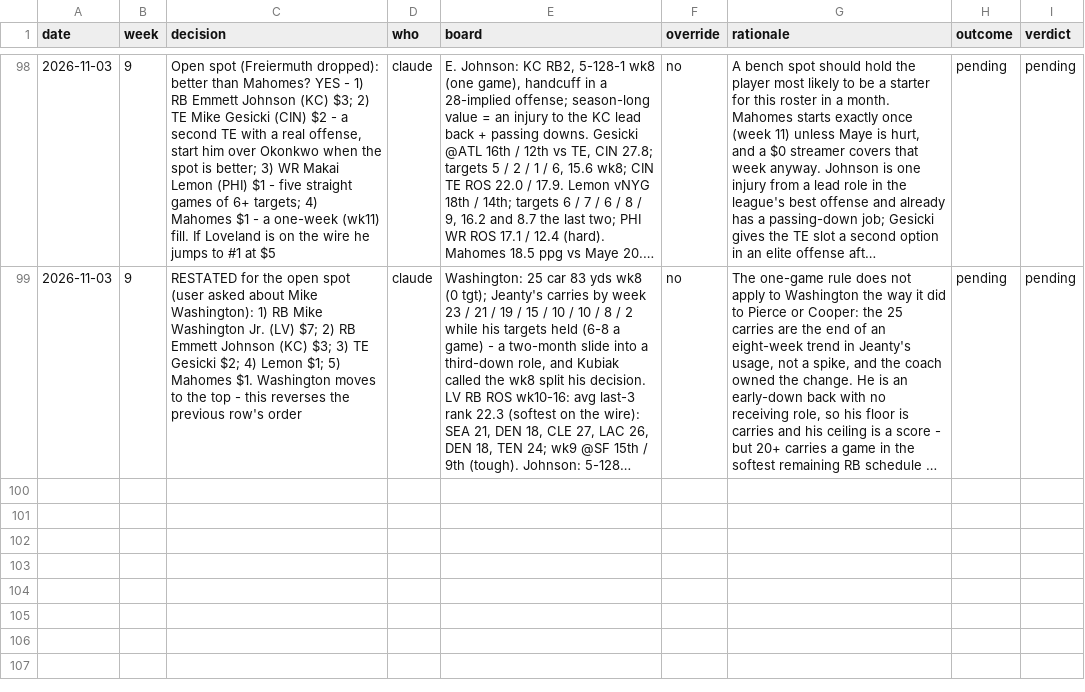
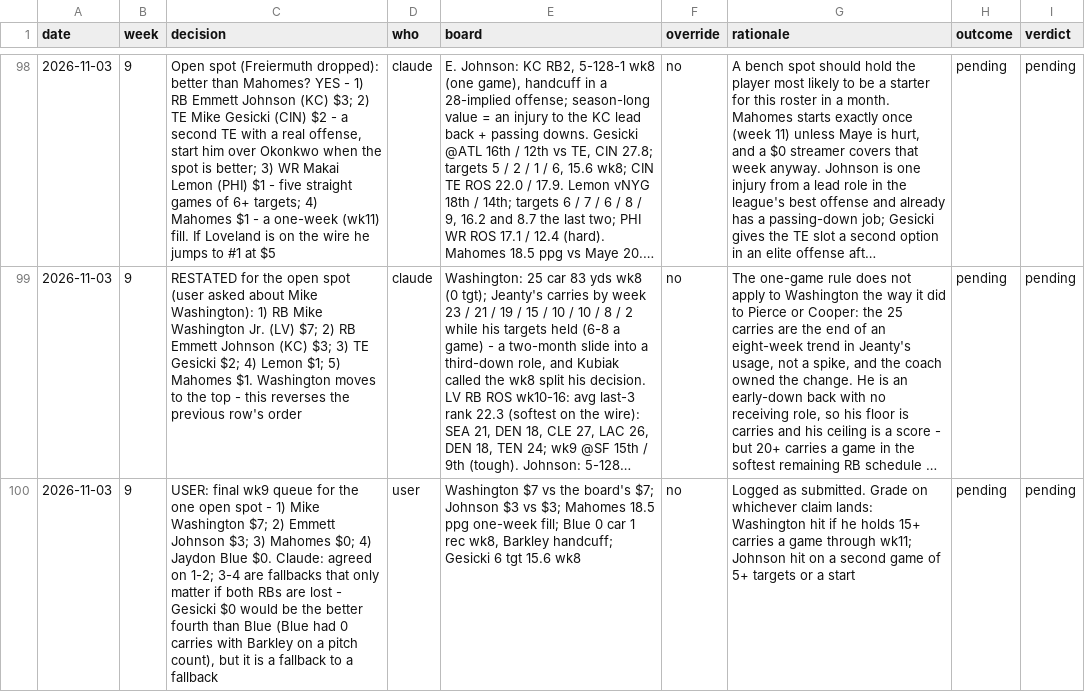
Before and after one commit to Joshua-Hsu/Fantasy-Football, a CSV file: decisions.csv, drawn as a sheet; only a part is shown, gaps mark what is left out; long unchanged cells end in …; the diff names each change by its address in the sheet, - before the commit and + after, or states it on an @@ line.

```diff
--- a/decisions.csv
+++ b/decisions.csv
+row 100: 2026-11-03 | 9 | USER: final wk9 queue for the one open spot - 1) Mike Washington $7; 2) Emmett Johnson $3; 3) Mahomes $0; 4) Jaydon Blue $0. Claude: agreed on 1-2; 3-4 are fallbacks that only matter if both RBs are lost - Gesicki $0 would be the better fourth than Blue (Blue had 0 carries with Barkley on a pitch count), but it is a fallback to a fallback | user | Washington $7 vs the board's $7; Johnson $3 vs $3; Mahomes 18.5 ppg one-week fill; Blue 0 car 1 rec wk8, Barkley handcuff; Gesicki 6 tgt 15.6 wk8 | no | Logged as submitted. Grade on whichever claim lands: Washington hit if he holds 15+ carries a game through wk11; Johnson hit on a second game of 5+ targets or a start | pending | pending
```
Also changed, not shown: 2 other files.
